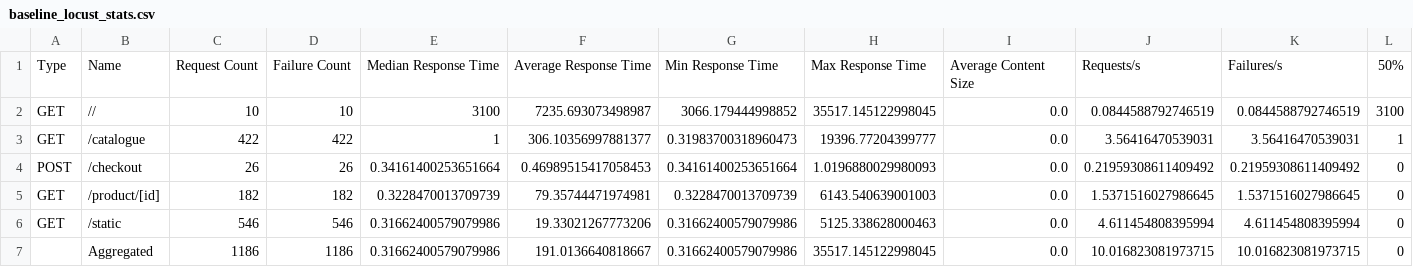
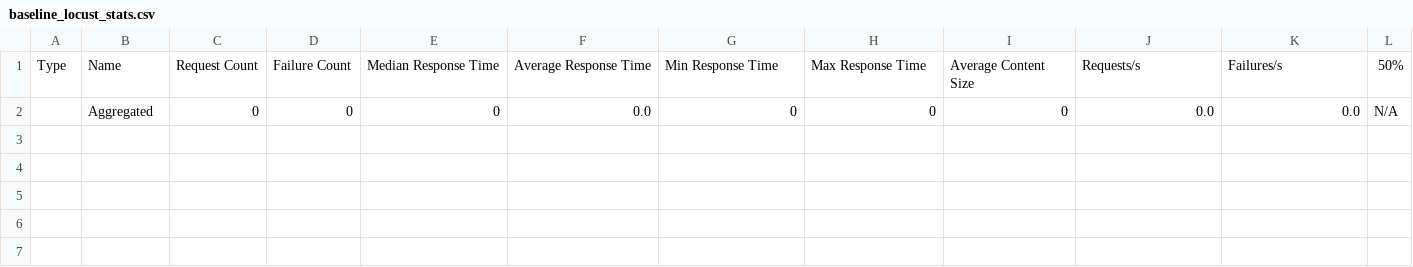
Before and after one commit to UoIShieldLabs/Cardinal, a CSV file: scenario-logs/baseline_locust_stats.csv, drawn as a sheet; only a part is shown; removed rows and columns are numbered as before the commit, all else as after; rows hold the shown columns only; the diff names each change by its address in the sheet, - before the commit and + after, or states it on an @@ line.

```diff
--- a/scenario-logs/baseline_locust_stats.csv
+++ b/scenario-logs/baseline_locust_stats.csv
-row 2: GET | // | 10 | 10 | 3100 | 7235.693073498987 | 3066.179444998852 | 35517.145122998045 | 0.0 | 0.0844588792746519 | 0.0844588792746519 | 3100
-row 3: GET | /catalogue | 422 | 422 | 1 | 306.10356997881377 | 0.31983700318960473 | 19396.77204399777 | 0.0 | 3.56416470539031 | 3.56416470539031 | 1
-row 4: POST | /checkout | 26 | 26 | 0.34161400253651664 | 0.46989515417058453 | 0.34161400253651664 | 1.0196880029980093 | 0.0 | 0.21959308611409492 | 0.21959308611409492 | 0
-row 5: GET | /product/[id] | 182 | 182 | 0.3228470013709739 | 79.35744471974981 | 0.3228470013709739 | 6143.540639001003 | 0.0 | 1.5371516027986645 | 1.5371516027986645 | 0
-row 6: GET | /static | 546 | 546 | 0.31662400579079986 | 19.33021267773206 | 0.31662400579079986 | 5125.338628000463 | 0.0 | 4.611454808395994 | 4.611454808395994 | 0
-row 7:  | Aggregated | 1186 | 1186 | 0.31662400579079986 | 191.0136640818667 | 0.31662400579079986 | 35517.145122998045 | 0.0 | 10.016823081973715 | 10.016823081973715 | 0
+row 2:  | Aggregated | 0 | 0 | 0 | 0.0 | 0 | 0 | 0 | 0.0 | 0.0 | N/A
```
Also changed, not shown: scenario-logs/cooldown_locust_stats.csv, scenario-logs/cooldown_locust_stats_history.csv, 15 other files.
